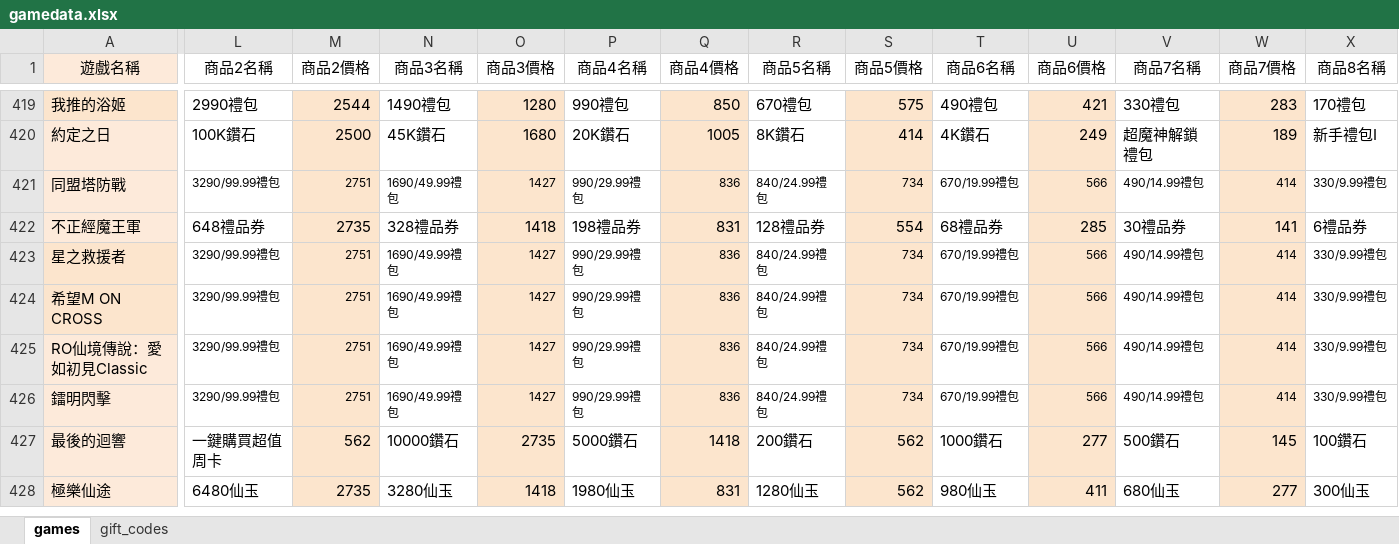
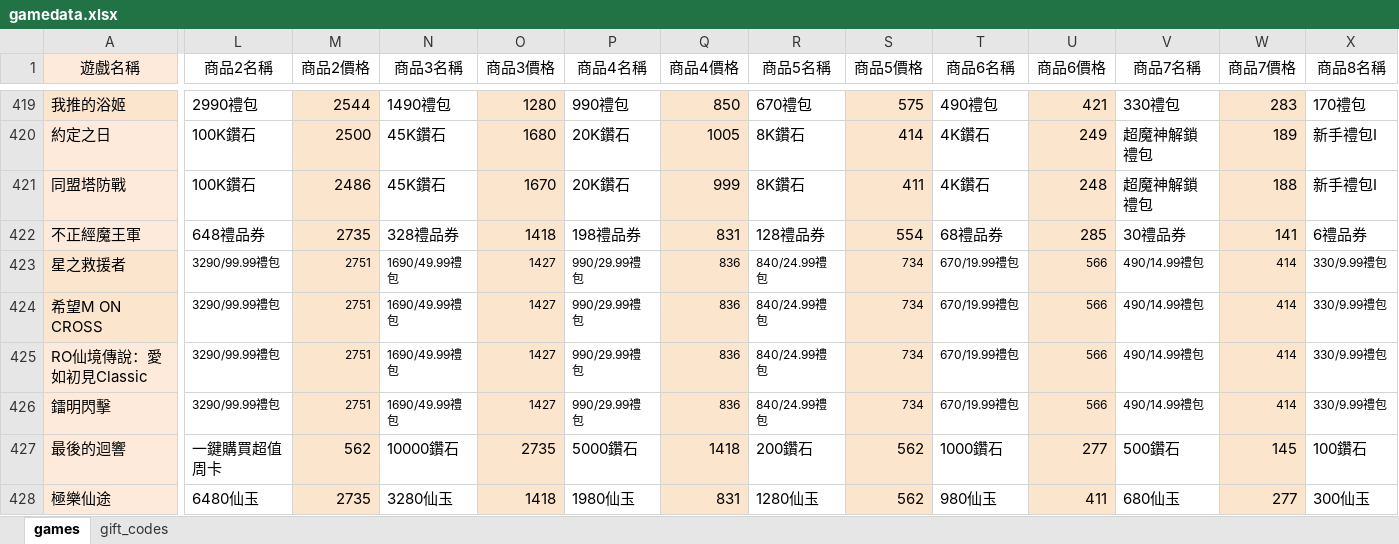
Before and after one commit to diva3322/SSBuy-web, an Excel workbook: detail_giftcode/data/gamedata.xlsx, sheet games, drawn as a sheet; only a part is shown, gaps mark what is left out; values as stored, in another font and other column widths than the file's, no borders; the diff covers the shown part only; the diff names each change by its address in the sheet, - before the commit and + after, or states it on an @@ line.

```diff
--- a/detail_giftcode/data/gamedata.xlsx (sheet games)
+++ b/detail_giftcode/data/gamedata.xlsx (sheet games)
-L421 (商品2名稱): 3290/99.99禮包
+L421 (商品2名稱): 100K鑽石
@@ L421:X421 text size: larger @@
-M421 (商品2價格): 2751
+M421 (商品2價格): 2486
-N421 (商品3名稱): 1690/49.99禮包
+N421 (商品3名稱): 45K鑽石
-O421 (商品3價格): 1427
+O421 (商品3價格): 1670
-P421 (商品4名稱): 990/29.99禮包
+P421 (商品4名稱): 20K鑽石
-Q421 (商品4價格): 836
+Q421 (商品4價格): 999
-R421 (商品5名稱): 840/24.99禮包
+R421 (商品5名稱): 8K鑽石
-S421 (商品5價格): 734
+S421 (商品5價格): 411
-T421 (商品6名稱): 670/19.99禮包
+T421 (商品6名稱): 4K鑽石
-U421 (商品6價格): 566
+U421 (商品6價格): 248
-V421 (商品7名稱): 490/14.99禮包
+V421 (商品7名稱): 超魔神解鎖禮包
-W421 (商品7價格): 414
+W421 (商品7價格): 188
-X421 (商品8名稱): 330/9.99禮包
+X421 (商品8名稱): 新手禮包I
```
Also changed, not shown: 5 edited cells and cell formats elsewhere in this sheet, 2 other files.
